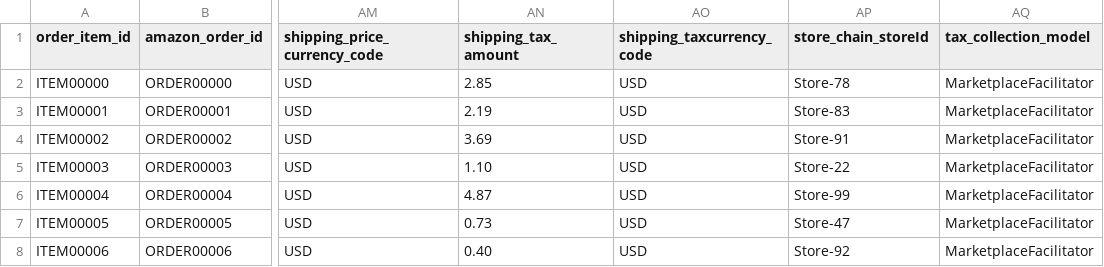
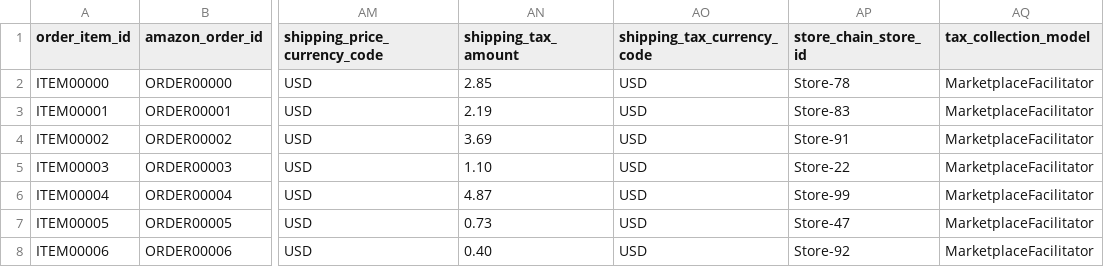
Before and after one commit to fivetran/dbt_amazon_selling_partner, a CSV file: integration_tests/seeds/order_item.csv, drawn as a sheet; only a part is shown, gaps mark what is left out; the diff names each change by its address in the sheet, - before the commit and + after, or states it on an @@ line.

```diff
--- a/integration_tests/seeds/order_item.csv
+++ b/integration_tests/seeds/order_item.csv
-AO1: shipping_taxcurrency_code
+AO1: shipping_tax_currency_code
-AP1: store_chain_storeId
+AP1: store_chain_store_id
```
Also changed, not shown: 9 other files.
